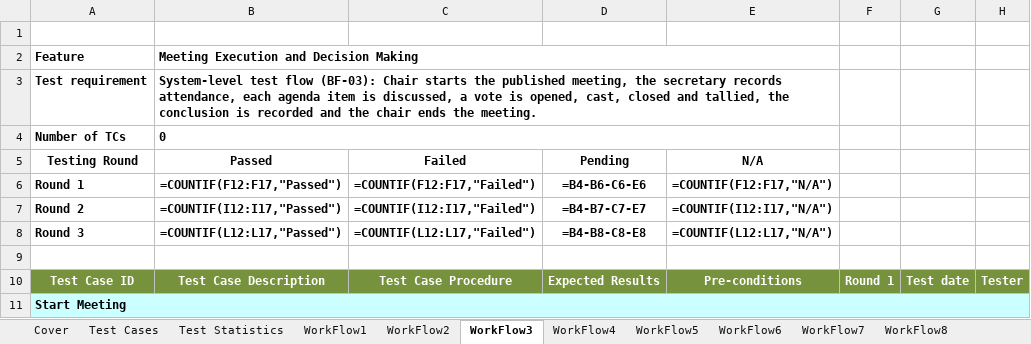
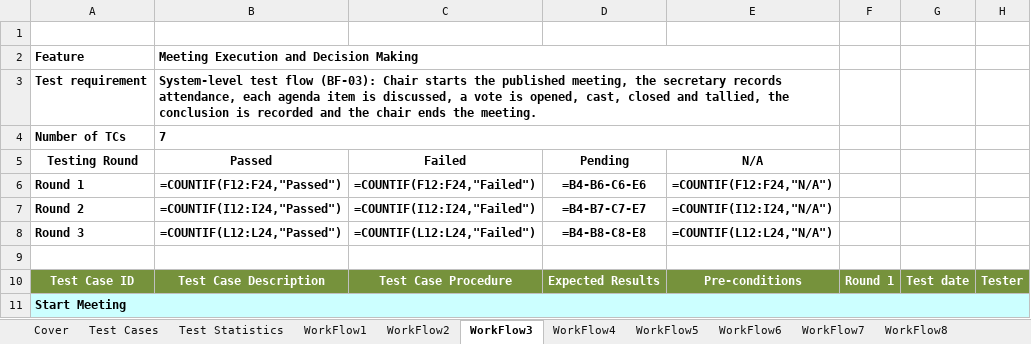
Before and after one commit to callmehai/FU-FA26-G116, an Excel workbook: docs/08-reports/test-reports/Report5.3_System_Test_FRs.xlsx, sheet WorkFlow3, drawn as a sheet; only a part is shown; values as stored, in another font and other column widths than the file's, no borders; formulas without a stored value are shown as written; the diff covers the shown part only; the diff names each change by its address in the sheet, - before the commit and + after, or states it on an @@ line.

```diff
--- a/docs/08-reports/test-reports/Report5.3_System_Test_FRs.xlsx (sheet WorkFlow3)
+++ b/docs/08-reports/test-reports/Report5.3_System_Test_FRs.xlsx (sheet WorkFlow3)
-B4: 0
+B4: 7
-B6: =COUNTIF(F12:F17,"Passed")
+B6: =COUNTIF(F12:F24,"Passed")
-C6: =COUNTIF(F12:F17,"Failed")
+C6: =COUNTIF(F12:F24,"Failed")
-E6: =COUNTIF(F12:F17,"N/A")
+E6: =COUNTIF(F12:F24,"N/A")
-B7: =COUNTIF(I12:I17,"Passed")
+B7: =COUNTIF(I12:I24,"Passed")
-C7: =COUNTIF(I12:I17,"Failed")
+C7: =COUNTIF(I12:I24,"Failed")
-E7: =COUNTIF(I12:I17,"N/A")
+E7: =COUNTIF(I12:I24,"N/A")
-B8: =COUNTIF(L12:L17,"Passed")
+B8: =COUNTIF(L12:L24,"Passed")
-C8: =COUNTIF(L12:L17,"Failed")
+C8: =COUNTIF(L12:L24,"Failed")
-E8: =COUNTIF(L12:L17,"N/A")
+E8: =COUNTIF(L12:L24,"N/A")
```
Also changed, not shown: 7 added rows elsewhere in this sheet, sheet WorkFlow1, sheet WorkFlow4, sheet WorkFlow5, sheet WorkFlow8, sheet WorkFlow10, sheet WorkFlow6, 4 more sheets, docs/08-reports/test-reports/Report5.4_System_Test_NFRs.xlsx, 43 other files.
